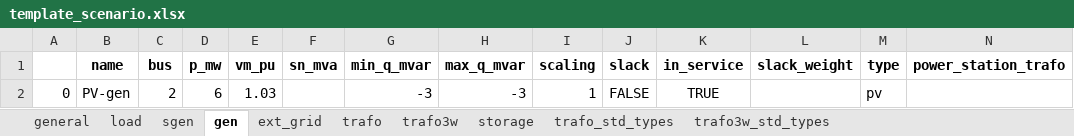
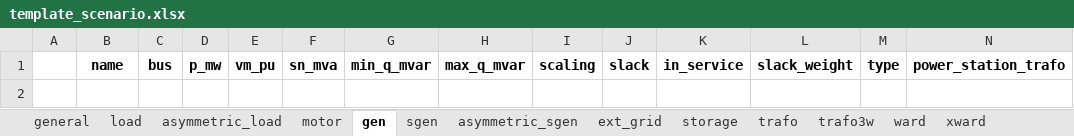
Before and after one commit to jiahechu/propens-pandapower, an Excel workbook: template_scenario.xlsx, sheet gen, drawn as a sheet; values as stored, in another font and other column widths than the file's, no borders; the diff names each change by its address in the sheet, - before the commit and + after, or states it on an @@ line.

```diff
--- a/template_scenario.xlsx (sheet gen)
+++ b/template_scenario.xlsx (sheet gen)
+sheet tab: asymmetric_load
+sheet tab: motor
+sheet tab: asymmetric_sgen
+sheet tab: ward
+sheet tab: xward
@@ sheet tab order changed: general | load | asymmetric_load | motor | gen | sgen | asymmetric_sgen | ext_grid | storage | trafo | trafo3w | ward | xward @@
-row 2: 0 | PV-gen | 2 | 6 | 1.03 |  | -3 | -3 | 1 | FALSE | TRUE |  | pv
```
Also changed, not shown: sheet storage, sheet sgen, sheet load, sheet trafo_std_types, sheet trafo, sheet trafo3w, example/kerber_landnetz_fl2/scenarios/basic.xlsx, example/kerber_landnetz_fl2/scenarios/pv.xlsx, 10 other files.
